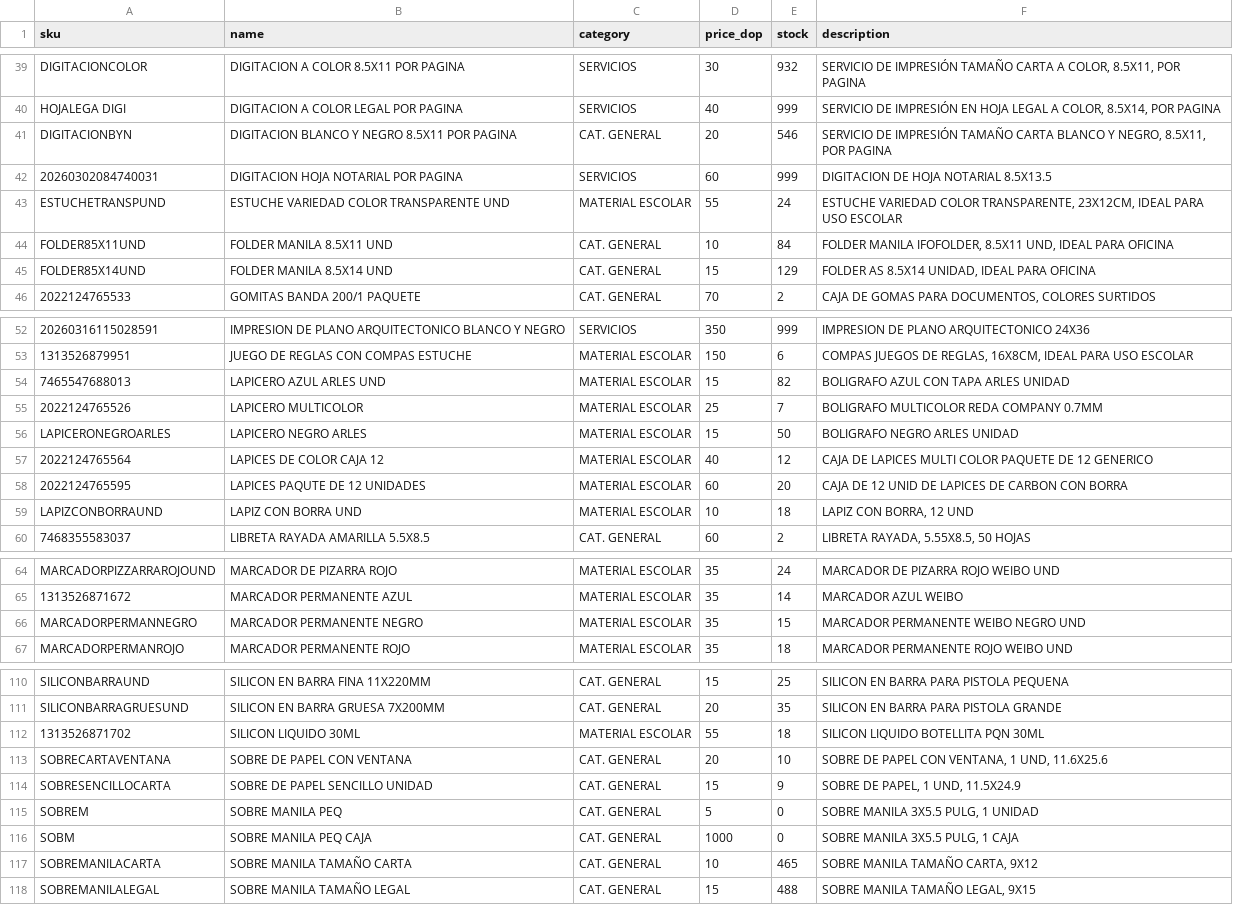
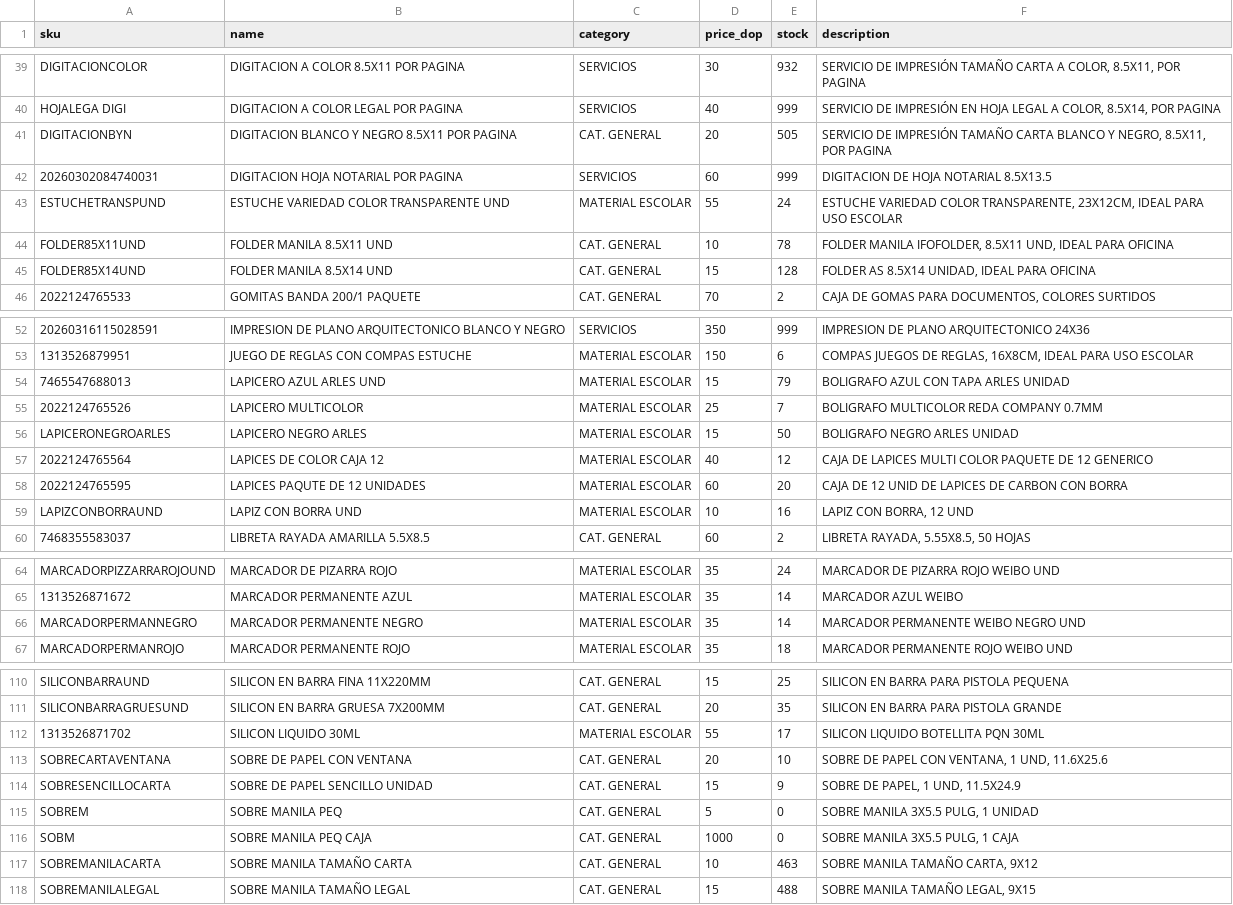
Before and after one commit to Oliver-Rodry/Oliver-Rodry.github.io, a CSV file: products.csv, drawn as a sheet; only a part is shown, gaps mark what is left out; the diff covers the shown part only; the diff names each change by its address in the sheet, - before the commit and + after, or states it on an @@ line.

```diff
--- a/products.csv
+++ b/products.csv
-E41 (stock): 546
+E41 (stock): 505
-E44 (stock): 84
+E44 (stock): 78
-E45 (stock): 129
+E45 (stock): 128
-E54 (stock): 82
+E54 (stock): 79
-E59 (stock): 18
+E59 (stock): 16
-E66 (stock): 15
+E66 (stock): 14
-E112 (stock): 18
+E112 (stock): 17
-E117 (stock): 465
+E117 (stock): 463
```
Also changed, not shown: 2 edited cells elsewhere in this file, 1 other file.
